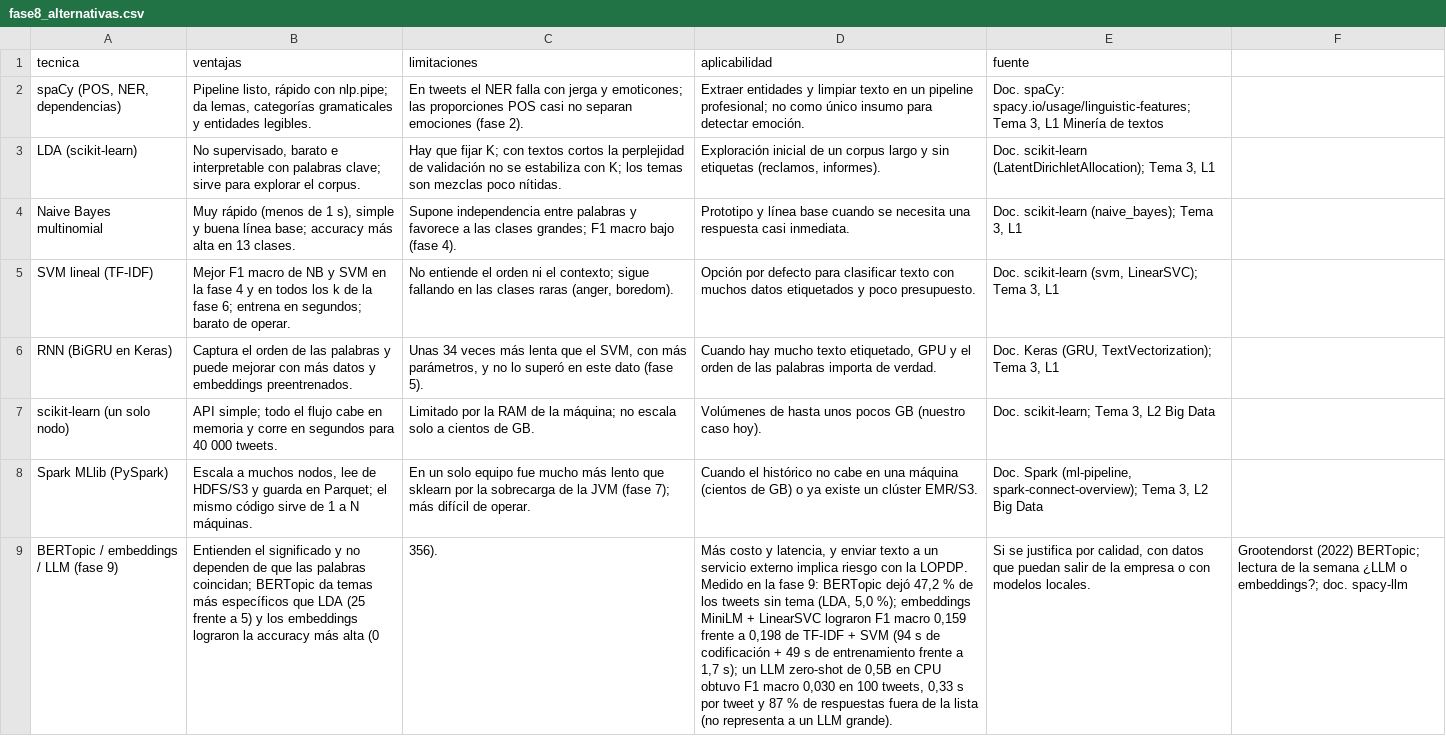
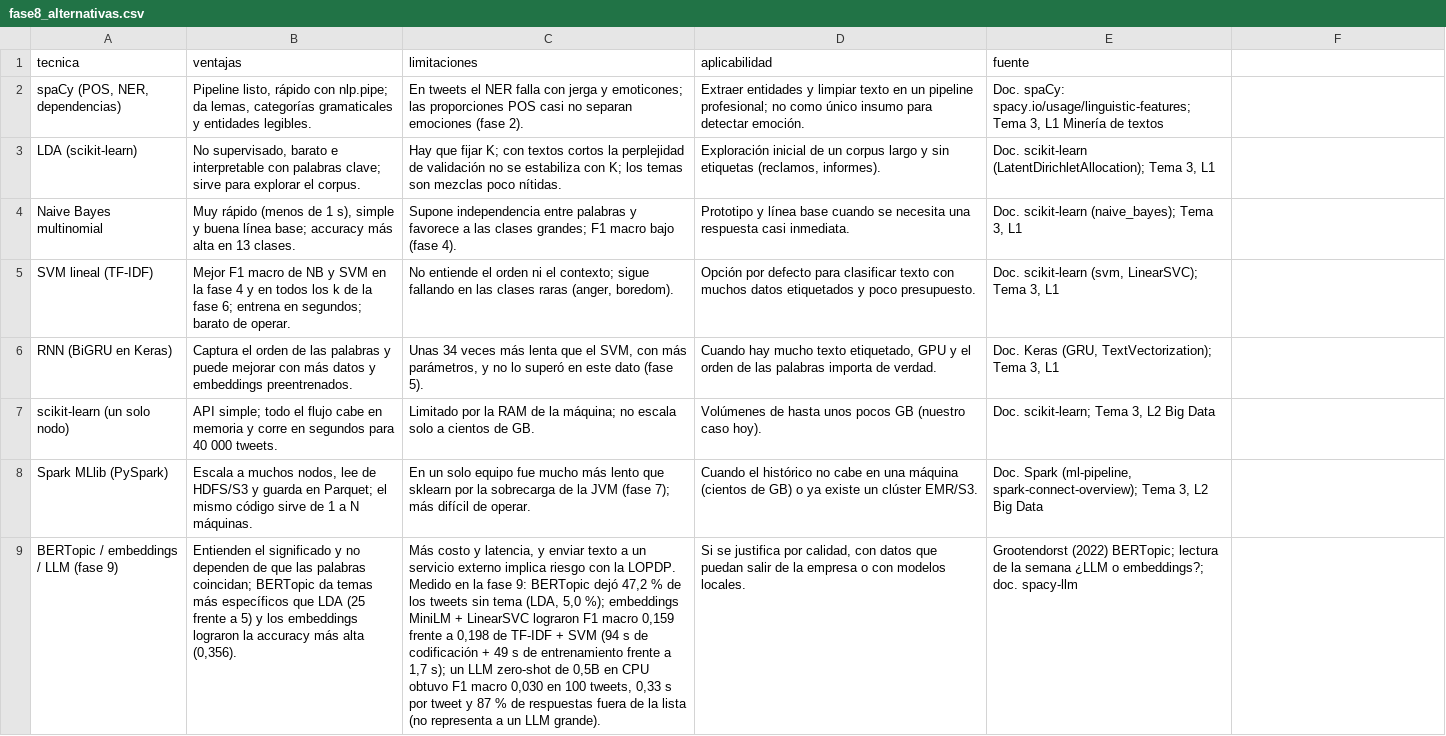
Before and after one commit to christianeruiza1977/data_mining_c3, a CSV file: results/fase8_alternativas.csv, drawn as a sheet; the diff names each change by its address in the sheet, - before the commit and + after, or states it on an @@ line.

```diff
--- a/results/fase8_alternativas.csv
+++ b/results/fase8_alternativas.csv
-B9 (ventajas): …más alta (0
+B9 (ventajas): …más alta (0,356).
-C9 (limitaciones): 356).
+C9 (limitaciones): Más costo y latencia, y enviar texto a un servicio externo implica riesgo con la LOPDP. Medido en la fase 9: BERTopic dejó 47,2 % de los tweets sin tema (LDA, 5,0 %); embeddings MiniLM + LinearSVC lograron F1 macro 0,159 frente a 0,198 de TF-IDF + SVM (94 s de codificación + 49 s de entrenamiento frente a 1,7 s); un LLM zero-shot de 0,5B en CPU obtuvo F1 macro 0,030 en 100 tweets, 0,33 s por tweet y 87 % de respuestas fuera de la lista (no representa a un LLM grande).
-D9 (aplicabilidad): Más costo y latencia, y enviar texto a un servicio externo implica riesgo con la LOPDP. Medido en la fase 9: BERTopic dejó 47,2 % de los tweets sin tema (LDA, 5,0 %); embeddings MiniLM + LinearSVC lograron F1 macro 0,159 frente a 0,198 de TF-IDF + SVM (94 s de codificación + 49 s de entrenamiento frente a 1,7 s); un LLM zero-shot de 0,5B en CPU obtuvo F1 macro 0,030 en 100 tweets, 0,33 s por tweet y 87 % de respuestas fuera de la lista (no representa a un LLM grande).
+D9 (aplicabilidad): Si se justifica por calidad, con datos que puedan salir de la empresa o con modelos locales.
-E9 (fuente): Si se justifica por calidad, con datos que puedan salir de la empresa o con modelos locales.
+E9 (fuente): Grootendorst (2022) BERTopic; lectura de la semana ¿LLM o embeddings?; doc. spacy-llm
-F9: Grootendorst (2022) BERTopic; lectura de la semana ¿LLM o embeddings?; doc. spacy-llm
+F9: (empty)
```
Also changed, not shown: 1 other file.
